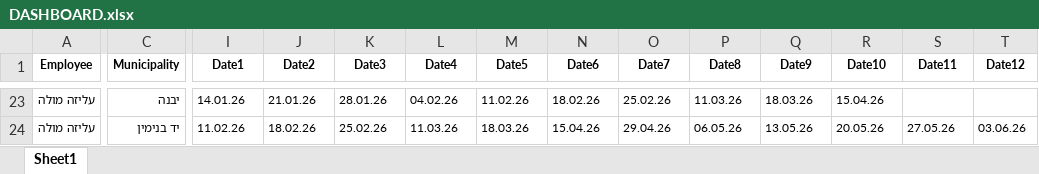
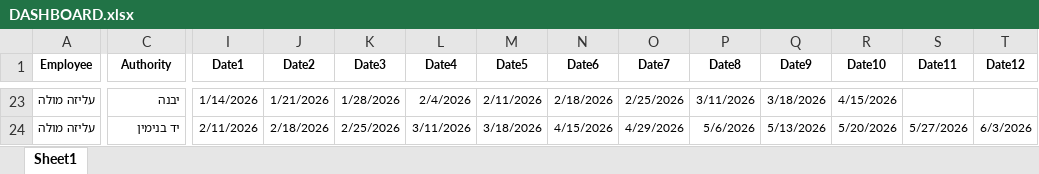
Before and after one commit to Taasiyeda2026/DASHBOARD2026, an Excel workbook: DASHBOARD.xlsx, sheet Sheet1, drawn as a sheet; only a part is shown, gaps mark what is left out; values as stored, in another font and other column widths than the file's, no borders; the diff covers the shown part only; the diff names each change by its address in the sheet, - before the commit and + after, or states it on an @@ line.

```diff
--- a/DASHBOARD.xlsx (sheet Sheet1)
+++ b/DASHBOARD.xlsx (sheet Sheet1)
-C1: Municipality
+C1: Authority
-I23 (Date1): 14.01.26
+I23 (Date1): 1/14/2026
-J23 (Date2): 21.01.26
+J23 (Date2): 1/21/2026
-K23 (Date3): 28.01.26
+K23 (Date3): 1/28/2026
-L23 (Date4): 04.02.26
+L23 (Date4): 2/4/2026
-M23 (Date5): 11.02.26
+M23 (Date5): 2/11/2026
-N23 (Date6): 18.02.26
+N23 (Date6): 2/18/2026
-O23 (Date7): 25.02.26
+O23 (Date7): 2/25/2026
-P23 (Date8): 11.03.26
+P23 (Date8): 3/11/2026
-Q23 (Date9): 18.03.26
+Q23 (Date9): 3/18/2026
-R23 (Date10): 15.04.26
+R23 (Date10): 4/15/2026
-I24 (Date1): 11.02.26
+I24 (Date1): 2/11/2026
-J24 (Date2): 18.02.26
+J24 (Date2): 2/18/2026
-K24 (Date3): 25.02.26
+K24 (Date3): 2/25/2026
-L24 (Date4): 11.03.26
+L24 (Date4): 3/11/2026
-M24 (Date5): 18.03.26
+M24 (Date5): 3/18/2026
-N24 (Date6): 15.04.26
+N24 (Date6): 4/15/2026
-O24 (Date7): 29.04.26
+O24 (Date7): 4/29/2026
-P24 (Date8): 06.05.26
+P24 (Date8): 5/6/2026
-Q24 (Date9): 13.05.26
+Q24 (Date9): 5/13/2026
-R24 (Date10): 20.05.26
+R24 (Date10): 5/20/2026
-S24 (Date11): 27.05.26
+S24 (Date11): 5/27/2026
-T24 (Date12): 03.06.26
+T24 (Date12): 6/3/2026
```
Also changed, not shown: 673 edited cells elsewhere in this sheet.
